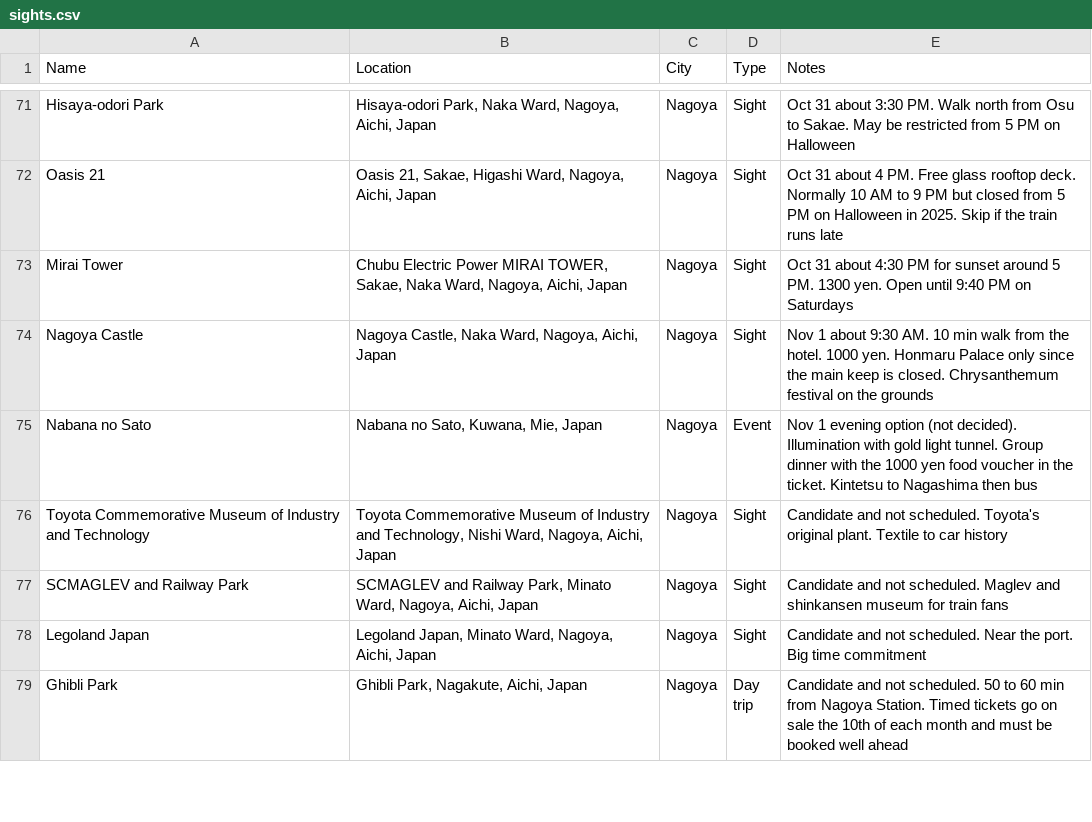
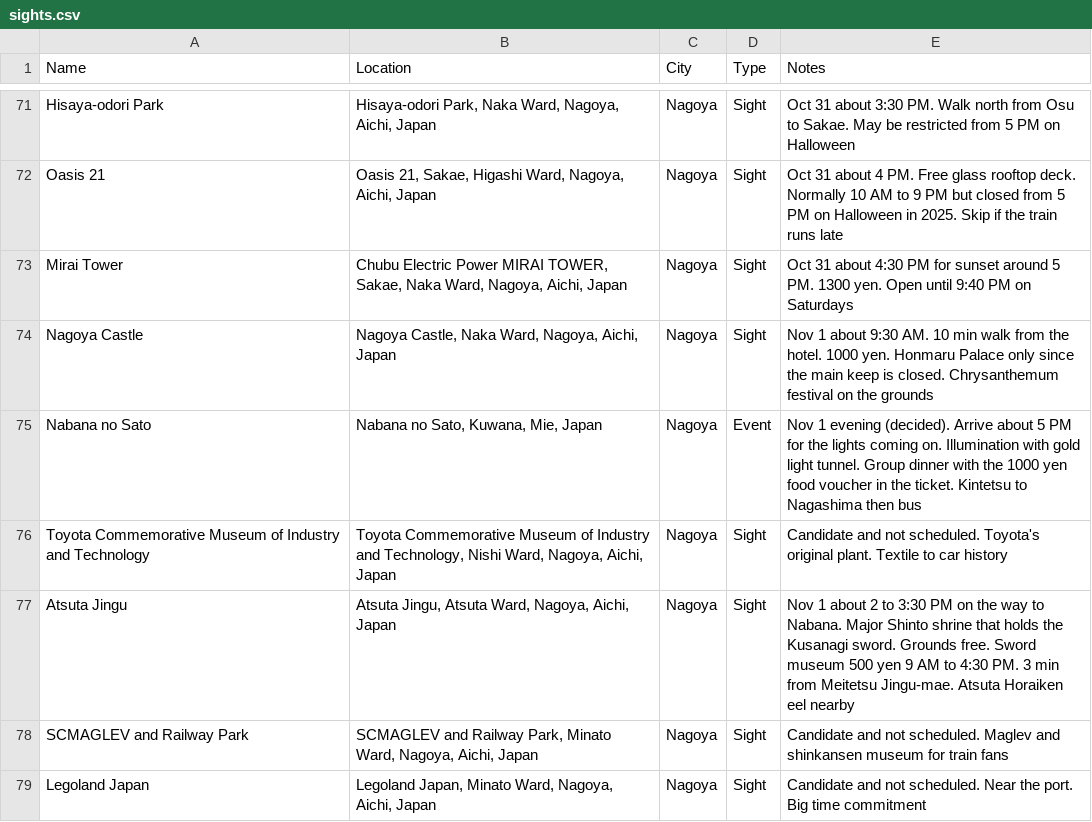
Before and after one commit to dschonhardt/travel, a CSV file: Japan/map-layers/sights.csv, drawn as a sheet; only a part is shown, gaps mark what is left out; the shorter side is filled out with more unchanged rows.

```diff
--- a/Japan/map-layers/sights.csv
+++ b/Japan/map-layers/sights.csv
@@ -74,4 +74,5 @@ Mirai Tower,"Chubu Electric Power MIRAI TOWER, Sakae, Naka Ward, Nagoya, Aichi,
 Nagoya Castle,"Nagoya Castle, Naka Ward, Nagoya, Aichi, Japan",Nagoya,Sight,Nov 1 about 9:30 AM. 10 min walk from the hotel. 1000 yen. Honmaru Palace only since the main keep is closed. Chrysanthemum festival on the grounds
-Nabana no Sato,"Nabana no Sato, Kuwana, Mie, Japan",Nagoya,Event,Nov 1 evening option (not decided). Illumination with gold light tunnel. Group dinner with the 1000 yen food voucher in the ticket. Kintetsu to Nagashima then bus
+Nabana no Sato,"Nabana no Sato, Kuwana, Mie, Japan",Nagoya,Event,Nov 1 evening (decided). Arrive about 5 PM for the lights coming on. Illumination with gold light tunnel. Group dinner with the 1000 yen food voucher in the ticket. Kintetsu to Nagashima then bus
 Toyota Commemorative Museum of Industry and Technology,"Toyota Commemorative Museum of Industry and Technology, Nishi Ward, Nagoya, Aichi, Japan",Nagoya,Sight,Candidate and not scheduled. Toyota's original plant. Textile to car history
+Atsuta Jingu,"Atsuta Jingu, Atsuta Ward, Nagoya, Aichi, Japan",Nagoya,Sight,Nov 1 about 2 to 3:30 PM on the way to Nabana. Major Shinto shrine that holds the Kusanagi sword. Grounds free. Sword museum 500 yen 9 AM to 4:30 PM. 3 min from Meitetsu Jingu-mae. Atsuta Horaiken eel nearby
 SCMAGLEV and Railway Park,"SCMAGLEV and Railway Park, Minato Ward, Nagoya, Aichi, Japan",Nagoya,Sight,Candidate and not scheduled. Maglev and shinkansen museum for train fans
```
Also changed, not shown: Japan/map-layers/food.csv, 7 other files.
